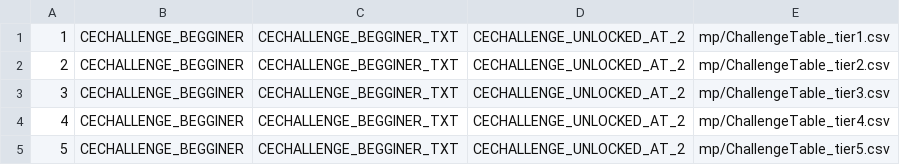
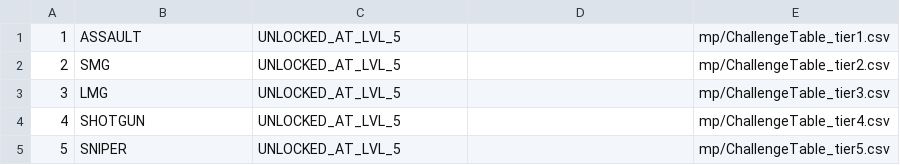
Before and after one commit to Martos/CampaignEnhanced-COD5, a CSV file: raw/mp/challengetable.csv, drawn as a sheet.

Commit message:
FIX challenges

```diff
--- a/raw/mp/challengetable.csv
+++ b/raw/mp/challengetable.csv
@@ -1,5 +1,5 @@
-1,CECHALLENGE_BEGGINER,CECHALLENGE_BEGGINER_TXT,CECHALLENGE_UNLOCKED_AT_2,mp/ChallengeTable_tier1.csv,
-2,CECHALLENGE_BEGGINER,CECHALLENGE_BEGGINER_TXT,CECHALLENGE_UNLOCKED_AT_2,mp/ChallengeTable_tier2.csv,
-3,CECHALLENGE_BEGGINER,CECHALLENGE_BEGGINER_TXT,CECHALLENGE_UNLOCKED_AT_2,mp/ChallengeTable_tier3.csv,
-4,CECHALLENGE_BEGGINER,CECHALLENGE_BEGGINER_TXT,CECHALLENGE_UNLOCKED_AT_2,mp/ChallengeTable_tier4.csv,
-5,CECHALLENGE_BEGGINER,CECHALLENGE_BEGGINER_TXT,CECHALLENGE_UNLOCKED_AT_2,mp/ChallengeTable_tier5.csv,
+1,ASSAULT,UNLOCKED_AT_LVL_5,,mp/ChallengeTable_tier1.csv,
+2,SMG,UNLOCKED_AT_LVL_5,,mp/ChallengeTable_tier2.csv,
+3,LMG,UNLOCKED_AT_LVL_5,,mp/ChallengeTable_tier3.csv,
+4,SHOTGUN,UNLOCKED_AT_LVL_5,,mp/ChallengeTable_tier4.csv,
+5,SNIPER,UNLOCKED_AT_LVL_5,,mp/ChallengeTable_tier5.csv,
```
Also changed, not shown: mods/CampaignEnhanced/mod.csv, 2 other files.
